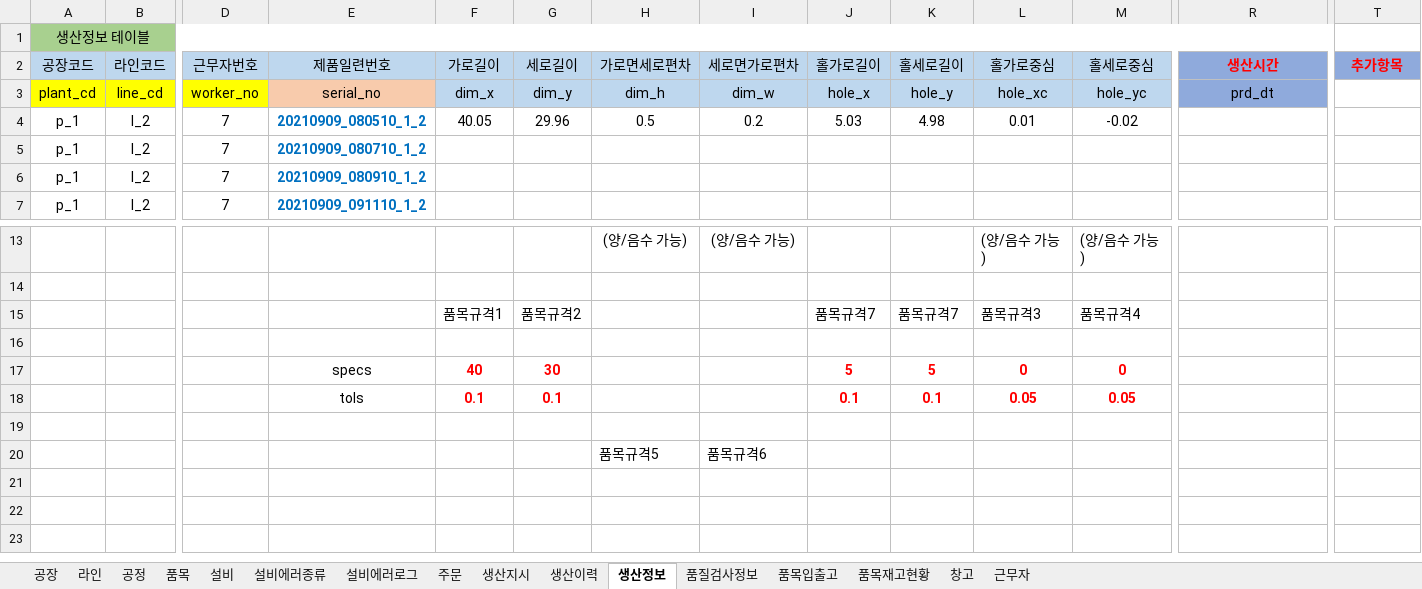
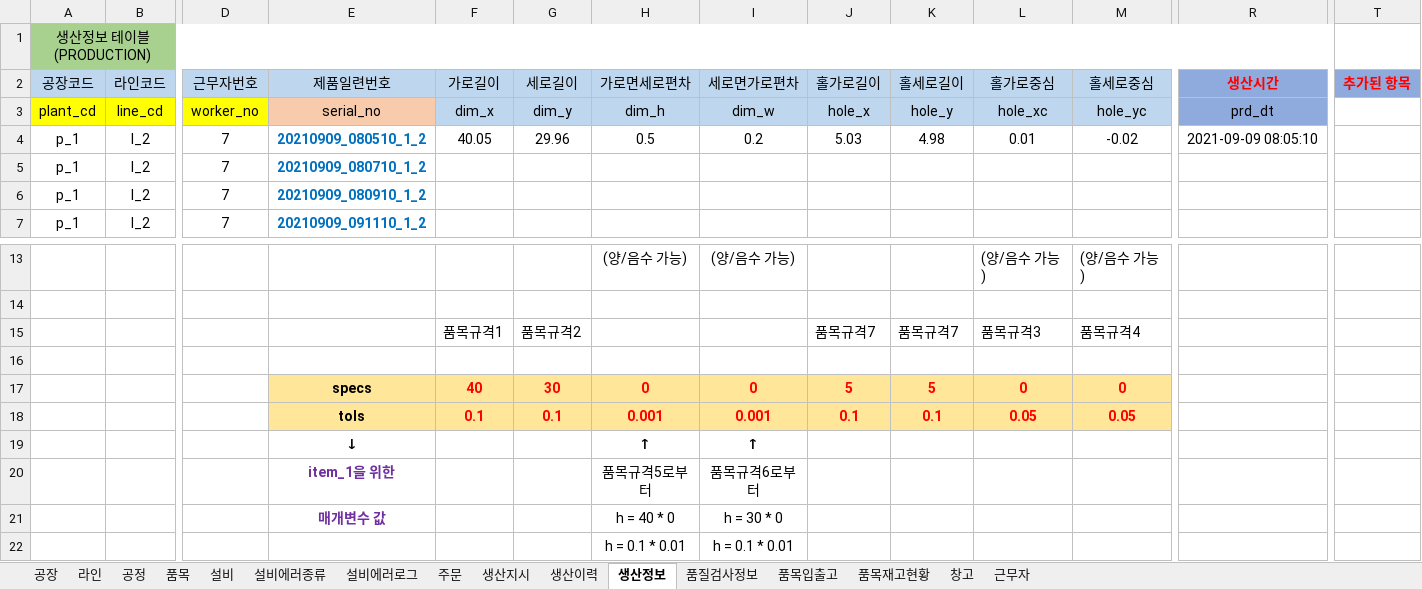
Before and after one commit to VertigoK/TH_MES, an Excel workbook: Description/MES 시나리오 - DB 테이블.xlsx, sheet 생산정보, drawn as a sheet; only a part is shown, gaps mark what is left out; values as stored, in another font and other column widths than the file's, no borders; removed rows and columns are numbered as before the commit, all else as after; rows hold the shown columns only; the diff names each change by its address in the sheet, - before the commit and + after, or states it on an @@ line.

```diff
--- a/Description/MES 시나리오 - DB 테이블.xlsx (sheet 생산정보)
+++ b/Description/MES 시나리오 - DB 테이블.xlsx (sheet 생산정보)
-A1 (공장코드): 생산정보 테이블
+A1 (공장코드): 생산정보 테이블 (PRODUCTION)
-T2: 추가항목
+T2: 추가된 항목
-R4 (생산시간): (empty)
+R4 (생산시간): 2021-09-09 08:05:10
-E17:M18 fill: none
+E17:M18 fill: #FFE699
-E17:E18 bold: off
+E17:E18 bold: on
-H17 (가로면세로편차): (empty)
+H17 (가로면세로편차): 0
-I17 (세로면가로편차): (empty)
+I17 (세로면가로편차): 0
-H18 (가로면세로편차): (empty)
+H18 (가로면세로편차): 0.001
-I18 (세로면가로편차): (empty)
+I18 (세로면가로편차): 0.001
-row 19: (empty)
+row 19:  |  |  | ↓ |  |  | ↑ | ↑
-row 20:  |  |  |  |  |  | 품목규격5 | 품목규격6
+row 20:  |  |  | item_1을 위한 |  |  | 품목규격5로부터 | 품목규격6로부터
+row 21:  |  |  | 매개변수 값 |  |  | h = 40 * 0 | h = 30 * 0
+row 22:  |  |  |  |  |  | h = 0.1 * 0.01 | h = 0.1 * 0.01
```
Also changed, not shown: sheet 주문, sheet 품목입출고, sheet 생산이력, sheet 생산지시, sheet 품목, sheet 품질검사정보, 9 more sheets, 51 other files.
